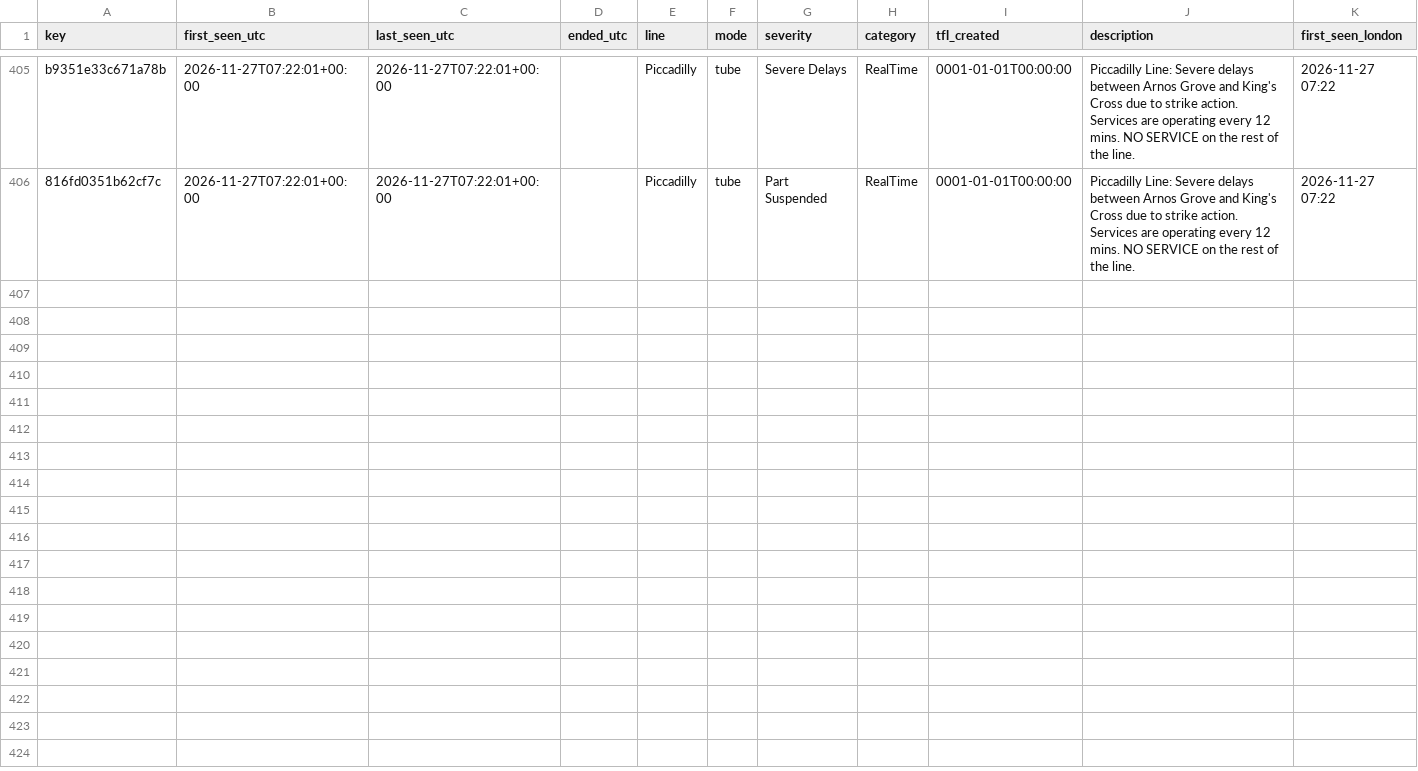
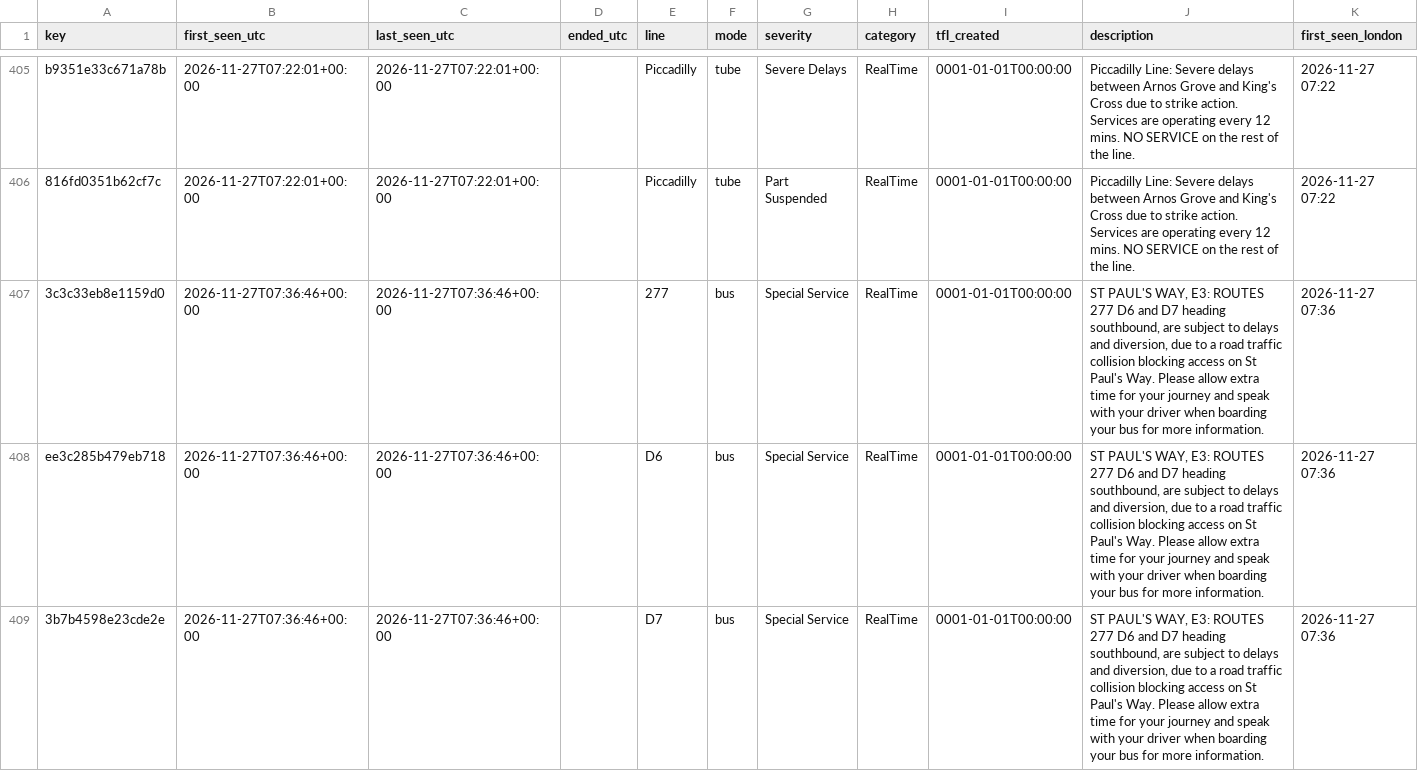
Before and after one commit to amiralichalabi/TfL_report, a CSV file: disruptions.csv, drawn as a sheet; only a part is shown, gaps mark what is left out; the diff covers the shown part only.

Commit message:
update disruptions

```diff
--- a/disruptions.csv
+++ b/disruptions.csv
@@ -406 +406,4 @@ b9351e33c671a78b,2026-11-27T07:22:01+00:00,2026-11-27T07:22:01+00:00,,Piccadilly
 816fd0351b62cf7c,2026-11-27T07:22:01+00:00,2026-11-27T07:22:01+00:00,,Piccadilly,tube,Part Suspended,RealTime,0001-01-01T00:00:00,Piccadilly Line: Severe delays between Arnos Grove and King's Cross due to strike action. Services are operating every 12 mins. NO SERVICE on the rest of the line.,2026-11-27 07:22
+3c3c33eb8e1159d0,2026-11-27T07:36:46+00:00,2026-11-27T07:36:46+00:00,,277,bus,Special Service,RealTime,0001-01-01T00:00:00,"ST PAUL'S WAY, E3: ROUTES 277 D6 and D7 heading southbound, are subject to delays and diversion, due to a road traffic collision blocking access on St Paul's Way. Please allow extra time for your journey and speak with your driver when boarding your bus for more information.",2026-11-27 07:36
+ee3c285b479eb718,2026-11-27T07:36:46+00:00,2026-11-27T07:36:46+00:00,,D6,bus,Special Service,RealTime,0001-01-01T00:00:00,"ST PAUL'S WAY, E3: ROUTES 277 D6 and D7 heading southbound, are subject to delays and diversion, due to a road traffic collision blocking access on St Paul's Way. Please allow extra time for your journey and speak with your driver when boarding your bus for more information.",2026-11-27 07:36
+3b7b4598e23cde2e,2026-11-27T07:36:46+00:00,2026-11-27T07:36:46+00:00,,D7,bus,Special Service,RealTime,0001-01-01T00:00:00,"ST PAUL'S WAY, E3: ROUTES 277 D6 and D7 heading southbound, are subject to delays and diversion, due to a road traffic collision blocking access on St Paul's Way. Please allow extra time for your journey and speak with your driver when boarding your bus for more information.",2026-11-27 07:36
```
Also changed, not shown: 3 added rows and 4 edited cells elsewhere in this file, 1 other file.
